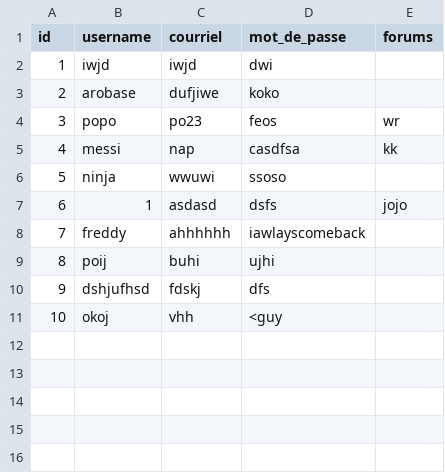
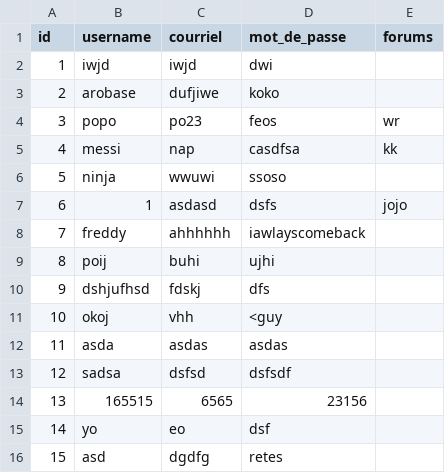
Before and after one commit to dark-arobase/PyForum_Travail-Pratique-2, a CSV file: data/utilisateur.csv, drawn as a sheet.

Commit message:
teste dans data

```diff
--- a/data/utilisateur.csv
+++ b/data/utilisateur.csv
@@ -11 +11,6 @@ id,username,courriel,mot_de_passe,forums
 10,okoj,vhh,<guy,
+11,asda,asdas,asdas,
+12,sadsa,dsfsd,dsfsdf,
+13,165515,6565,23156,
+14,yo,eo,dsf,
+15,asd,dgdfg,retes,
```
Also changed, not shown: 3 other files.
